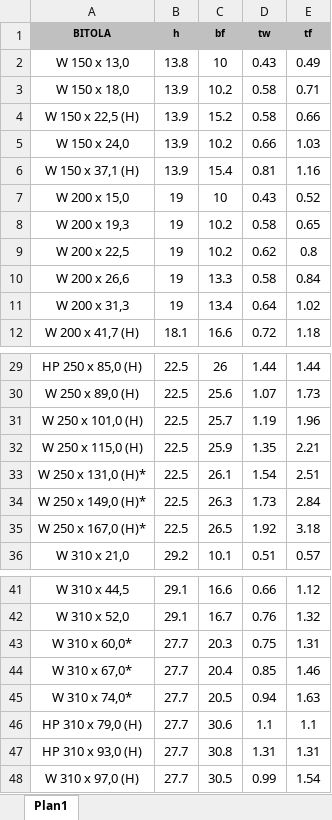
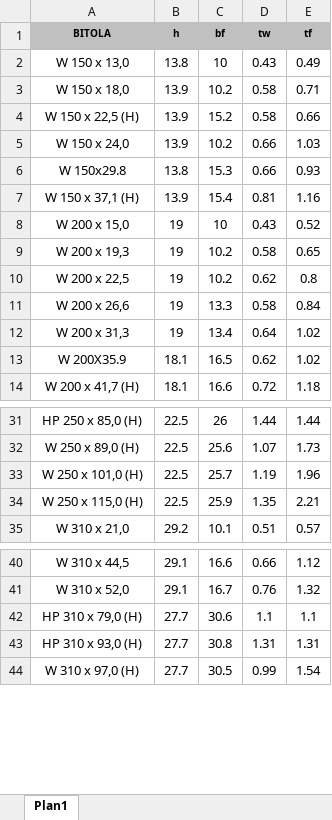
Before and after one commit to brhenri-mr/StructuralReliabilityGANS, an Excel workbook: BancoDados.xlsx, sheet Plan1, drawn as a sheet; only a part is shown, gaps mark what is left out; values as stored, in another font and other column widths than the file's, no borders; removed rows and columns are numbered as before the commit, all else as after; the diff covers the shown part only; the diff names each change by its address in the sheet, - before the commit and + after, or states it on an @@ line.

```diff
--- a/BancoDados.xlsx (sheet Plan1)
+++ b/BancoDados.xlsx (sheet Plan1)
+row 6: W 150x29.8 | 13.8 | 15.3 | 0.66 | 0.93
+row 13: W 200X35.9 | 18.1 | 16.5 | 0.62 | 1.02
-row 33: W 250 x 131,0 (H)* | 22.5 | 26.1 | 1.54 | 2.51
-row 34: W 250 x 149,0 (H)* | 22.5 | 26.3 | 1.73 | 2.84
-row 35: W 250 x 167,0 (H)* | 22.5 | 26.5 | 1.92 | 3.18
-row 43: W 310 x 60,0* | 27.7 | 20.3 | 0.75 | 1.31
-row 44: W 310 x 67,0* | 27.7 | 20.4 | 0.85 | 1.46
-row 45: W 310 x 74,0* | 27.7 | 20.5 | 0.94 | 1.63
```
Also changed, not shown: 1 added row and 14 removed rows elsewhere in this sheet, 2 other files.
